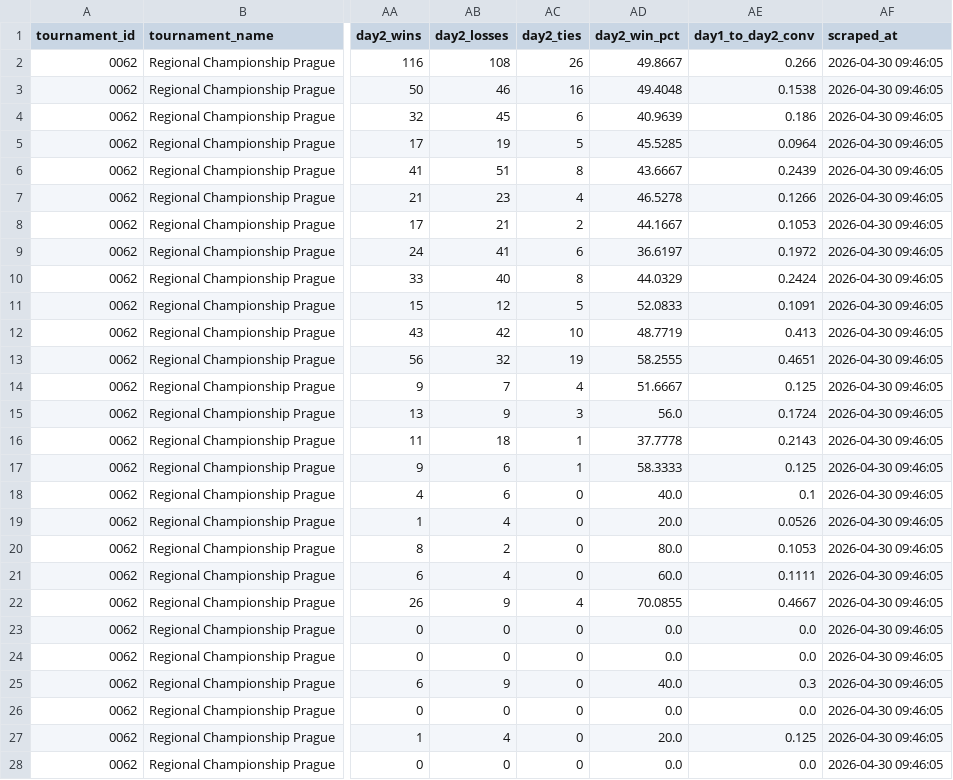
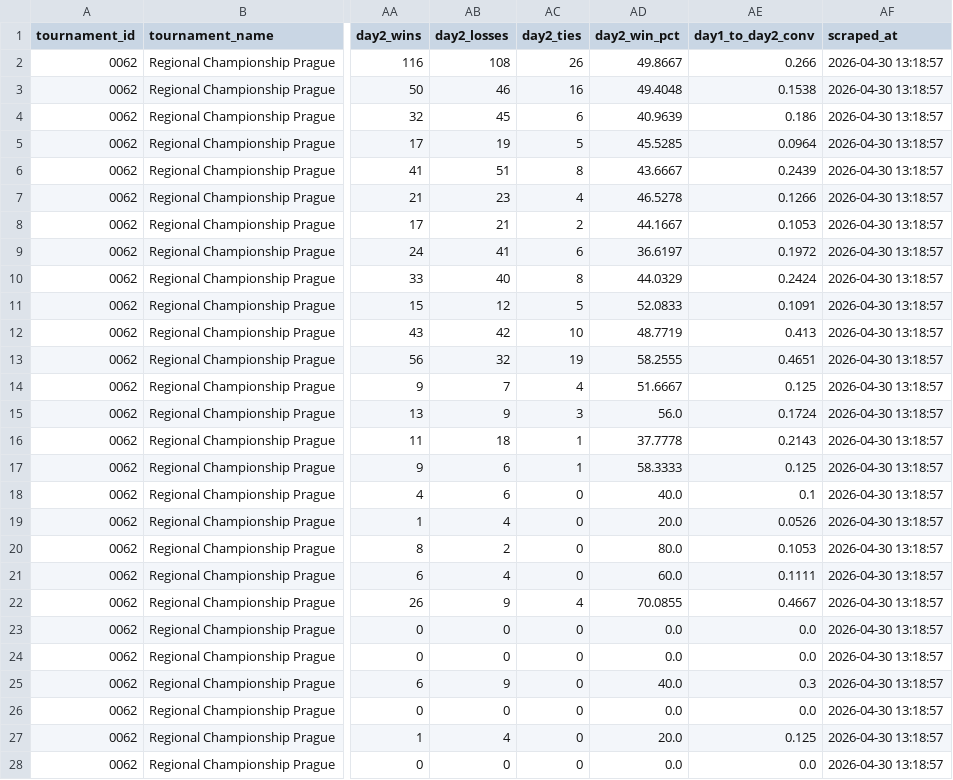
Before and after one commit to CapTheAvenger/TheDipidis, a CSV file: data/labs_tournament_decks.csv, drawn as a sheet; only a part is shown, gaps mark what is left out; the diff covers the shown part only; the diff names each change by its address in the sheet, - before the commit and + after, or states it on an @@ line.

```diff
--- a/data/labs_tournament_decks.csv
+++ b/data/labs_tournament_decks.csv
-AF2:AF28 (scraped_at): 2026-04-30 09:46:05
+AF2:AF28 (scraped_at): 2026-04-30 13:18:57
```
Also changed, not shown: 32 edited cells elsewhere in this file, data/current_meta_card_data.csv, data/limitless_online_decks_comparison.csv, 13 other files.
